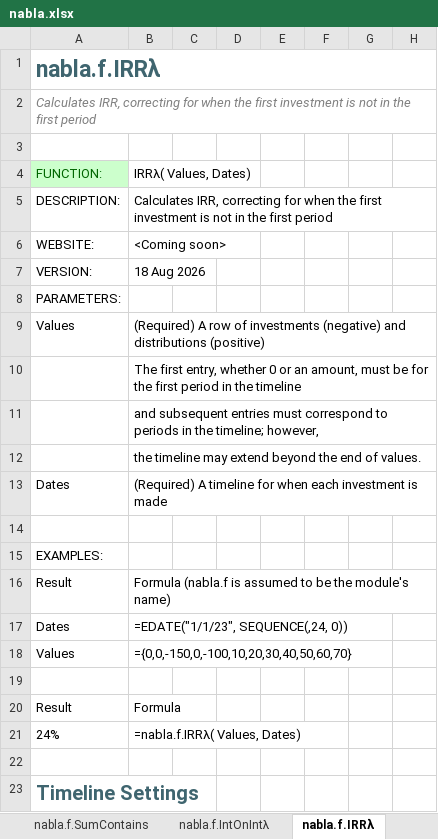
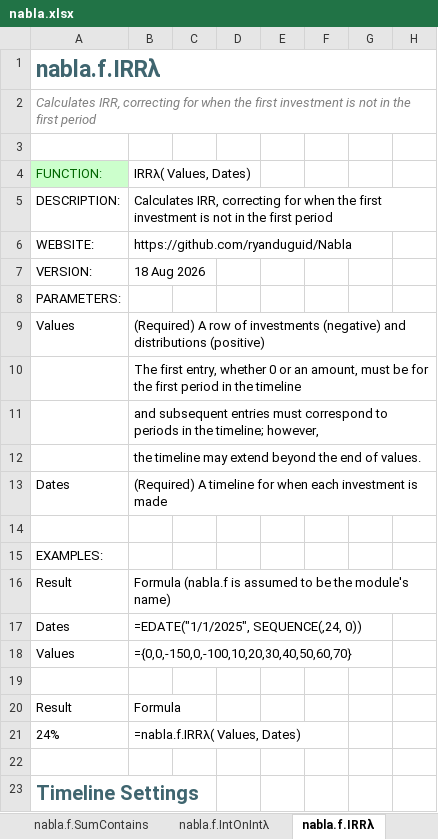
Before and after one commit to ryanduguid/Ozzit, an Excel workbook: nabla.xlsx, sheet nabla.f.IRRλ, drawn as a sheet; only a part is shown; values as stored, in another font and other column widths than the file's, no borders; charts and pictures not drawn; the diff names each change by its address in the sheet, - before the commit and + after, or states it on an @@ line.

```diff
--- a/nabla.xlsx (sheet nabla.f.IRRλ)
+++ b/nabla.xlsx (sheet nabla.f.IRRλ)
-B6: <Coming soon>
+B6: https://github.com/ryanduguid/Nabla
-B17: =EDATE("1/1/23", SEQUENCE(,24, 0))
+B17: =EDATE("1/1/2025", SEQUENCE(,24, 0))
```
Also changed, not shown: sheet nabla.f.Depreciateλ, sheet nabla.d.PeriodLabelλ, sheet Cover, sheet nabla.e.CountCλ, sheet nabla.f.Movementλ, sheet nabla.e.CountAColsλ, 23 more sheets, charts or pictures, 12 other files.
